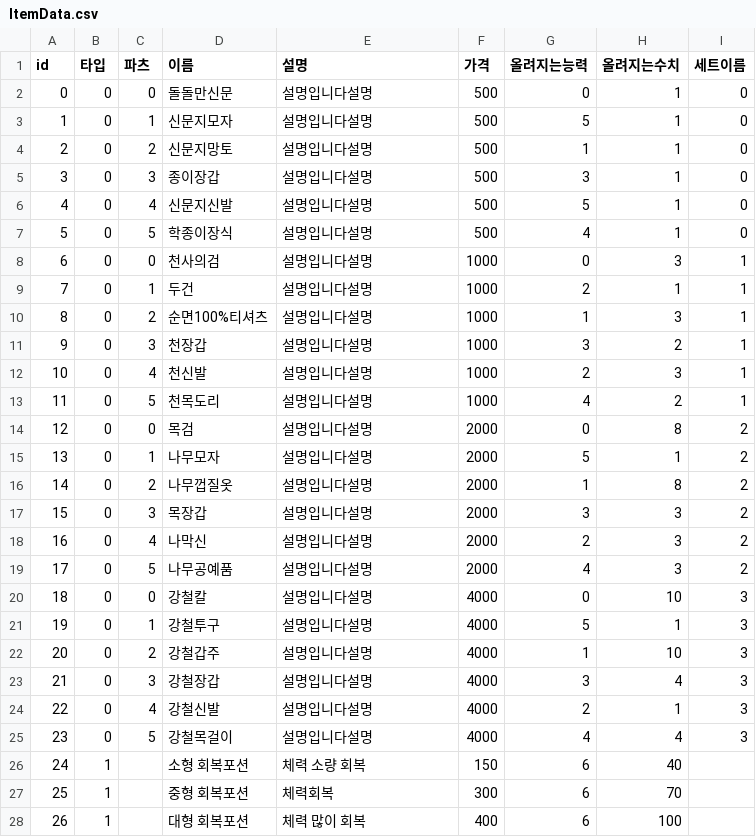
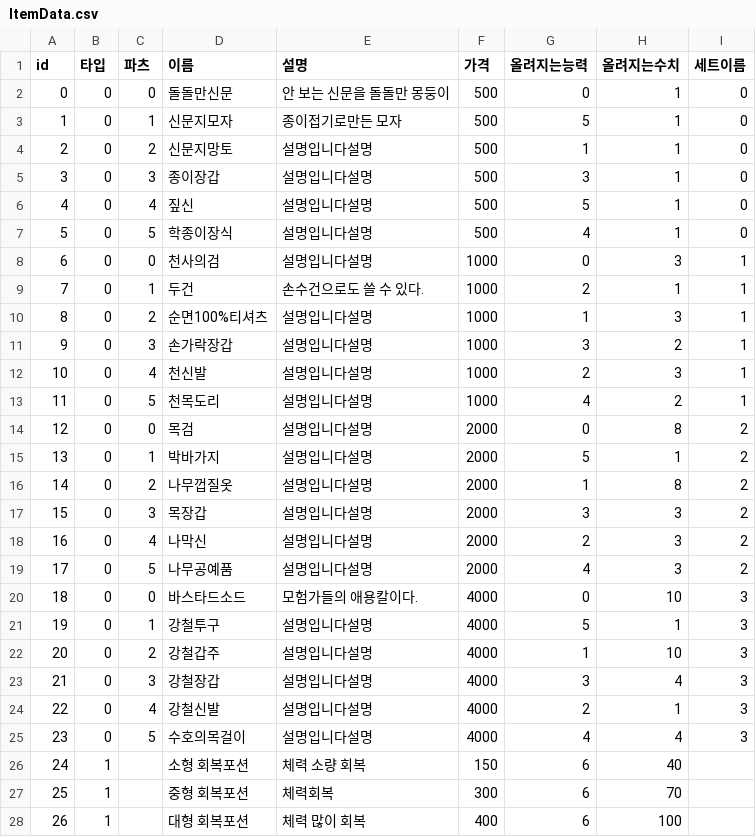
Before and after one commit to Greyn-05/WelcomeToSpartaDungeon, a CSV file: TeamProject07/CSV/ItemData.csv, drawn as a sheet; only a part is shown.

```diff
--- a/TeamProject07/CSV/ItemData.csv
+++ b/TeamProject07/CSV/ItemData.csv
@@ -1,12 +1,12 @@
 id ,타입,파츠,이름,설명,가격,올려지는능력,올려지는수치,세트이름
-0,0,0,돌돌만신문,설명입니다설명,500,0,1,0
-1,0,1,신문지모자,설명입니다설명,500,5,1,0
+0,0,0,돌돌만신문,안 보는 신문을 돌돌만 몽둥이,500,0,1,0
+1,0,1,신문지모자,종이접기로만든 모자,500,5,1,0
 2,0,2,신문지망토,설명입니다설명,500,1,1,0
 3,0,3,종이장갑,설명입니다설명,500,3,1,0
-4,0,4,신문지신발,설명입니다설명,500,5,1,0
+4,0,4,짚신,설명입니다설명,500,5,1,0
 5,0,5,학종이장식,설명입니다설명,500,4,1,0
 6,0,0,천사의검,설명입니다설명,1000,0,3,1
-7,0,1,두건,설명입니다설명,1000,2,1,1
+7,0,1,두건,손수건으로도 쓸 수 있다.,1000,2,1,1
 8,0,2,순면100%티셔츠,설명입니다설명,1000,1,3,1
-9,0,3,천장갑,설명입니다설명,1000,3,2,1
+9,0,3,손가락장갑,설명입니다설명,1000,3,2,1
 10,0,4,천신발,설명입니다설명,1000,2,3,1
@@ -14,3 +14,3 @@
 12,0,0,목검,설명입니다설명,2000,0,8,2
-13,0,1,나무모자,설명입니다설명,2000,5,1,2
+13,0,1,박바가지,설명입니다설명,2000,5,1,2
 14,0,2,나무껍질옷,설명입니다설명,2000,1,8,2
@@ -19,3 +19,3 @@
 17,0,5,나무공예품,설명입니다설명,2000,4,3,2
-18,0,0,강철칼,설명입니다설명,4000,0,10,3
+18,0,0,바스타드소드,모험가들의 애용칼이다.,4000,0,10,3
 19,0,1,강철투구,설명입니다설명,4000,5,1,3
@@ -24,3 +24,3 @@
 22,0,4,강철신발,설명입니다설명,4000,2,1,3
-23,0,5,강철목걸이,설명입니다설명,4000,4,4,3
+23,0,5,수호의목걸이,설명입니다설명,4000,4,4,3
 24,1,,소형 회복포션,체력 소량 회복,150,6,40,
```
Also changed, not shown: 3 other files.
